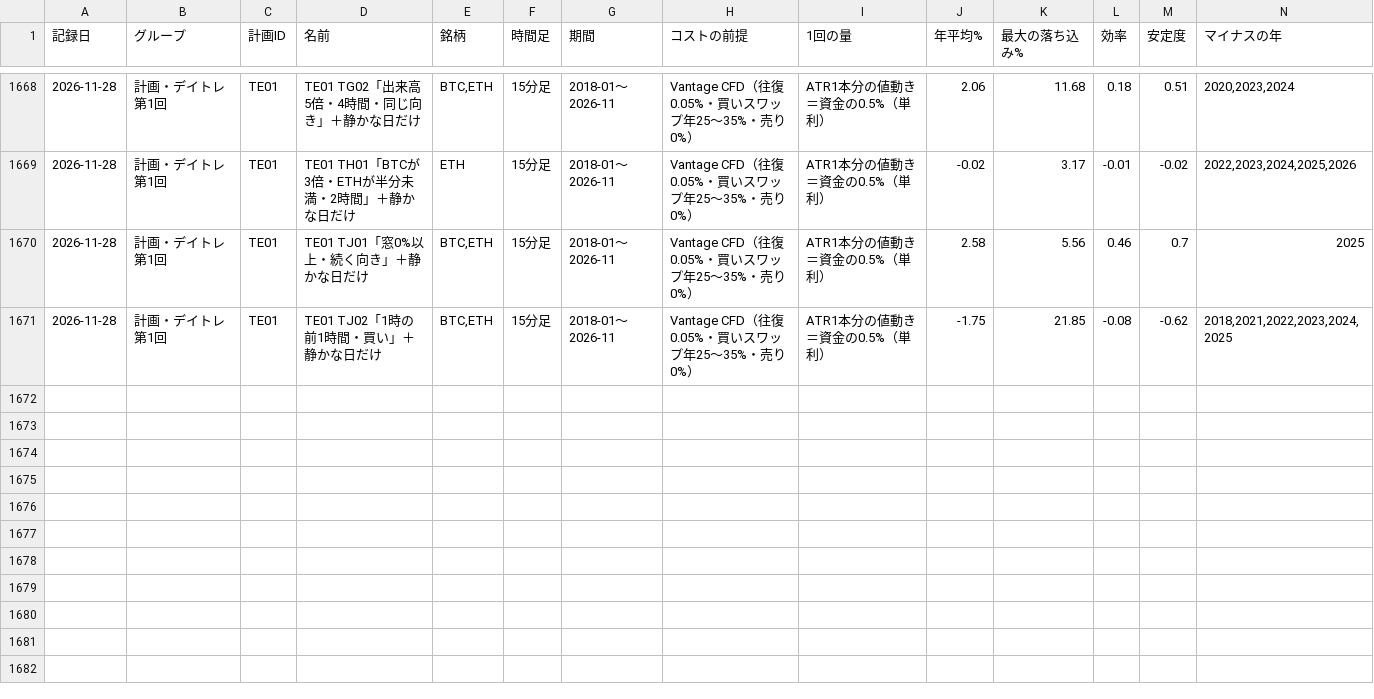
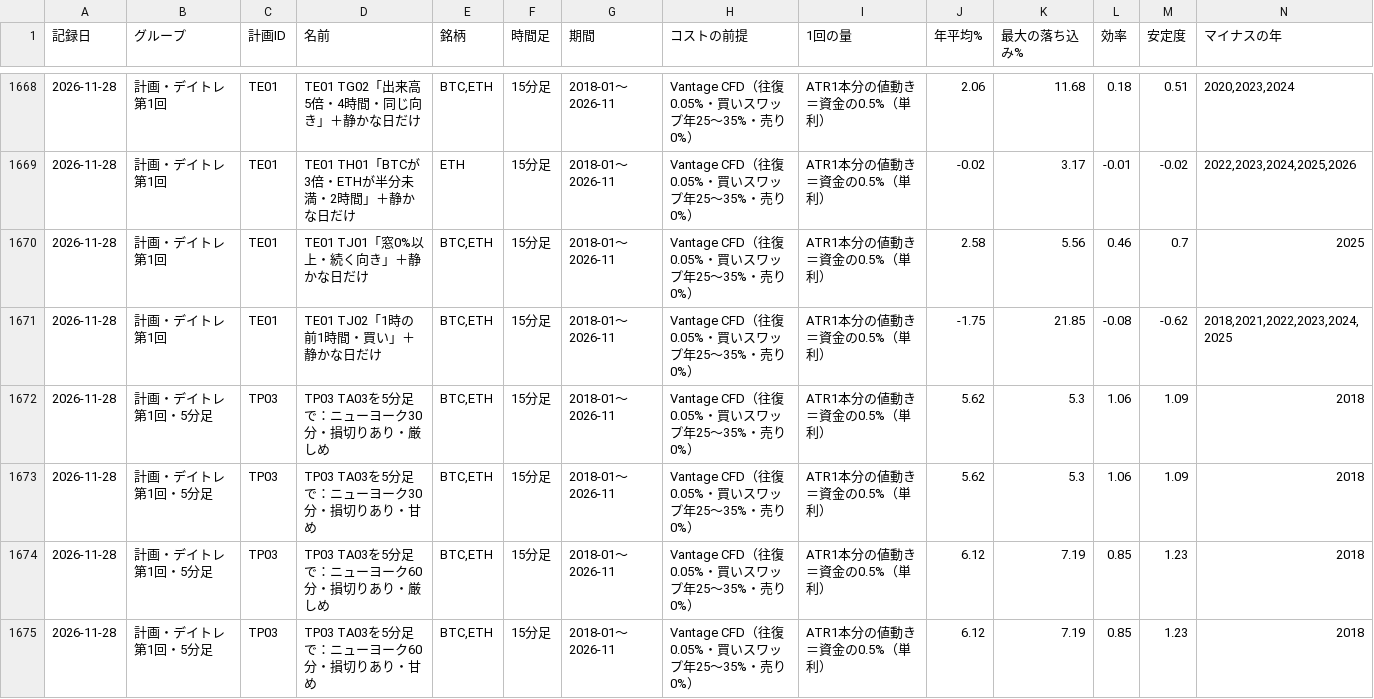
Before and after one commit to navigator1000/kids-ai-study, a CSV file: project/research/results.csv, drawn as a sheet; only a part is shown, gaps mark what is left out; rows hold the shown columns only; the diff names each change by its address in the sheet, - before the commit and + after, or states it on an @@ line.

```diff
--- a/project/research/results.csv
+++ b/project/research/results.csv
+row 1672: 2026-11-28 | 計画・デイトレ第1回・5分足 | TP03 | TP03 TA03を5分足で：ニューヨーク30分・損切りあり・厳しめ | BTC,ETH | 15分足 | 2018-01〜2026-11 | Vantage CFD（往復0.05%・買いスワップ年25〜35%・売り0%） | ATR1本分の値動き＝資金の0.5%（単利） | 5.62 | 5.3 | 1.06 | 1.09 | 2018
+row 1673: 2026-11-28 | 計画・デイトレ第1回・5分足 | TP03 | TP03 TA03を5分足で：ニューヨーク30分・損切りあり・甘め | BTC,ETH | 15分足 | 2018-01〜2026-11 | Vantage CFD（往復0.05%・買いスワップ年25〜35%・売り0%） | ATR1本分の値動き＝資金の0.5%（単利） | 5.62 | 5.3 | 1.06 | 1.09 | 2018
+row 1674: 2026-11-28 | 計画・デイトレ第1回・5分足 | TP03 | TP03 TA03を5分足で：ニューヨーク60分・損切りあり・厳しめ | BTC,ETH | 15分足 | 2018-01〜2026-11 | Vantage CFD（往復0.05%・買いスワップ年25〜35%・売り0%） | ATR1本分の値動き＝資金の0.5%（単利） | 6.12 | 7.19 | 0.85 | 1.23 | 2018
+row 1675: 2026-11-28 | 計画・デイトレ第1回・5分足 | TP03 | TP03 TA03を5分足で：ニューヨーク60分・損切りあり・甘め | BTC,ETH | 15分足 | 2018-01〜2026-11 | Vantage CFD（往復0.05%・買いスワップ年25〜35%・売り0%） | ATR1本分の値動き＝資金の0.5%（単利） | 6.12 | 7.19 | 0.85 | 1.23 | 2018
```
Also changed, not shown: project/research/daytrade_plan.csv, 3 other files.
